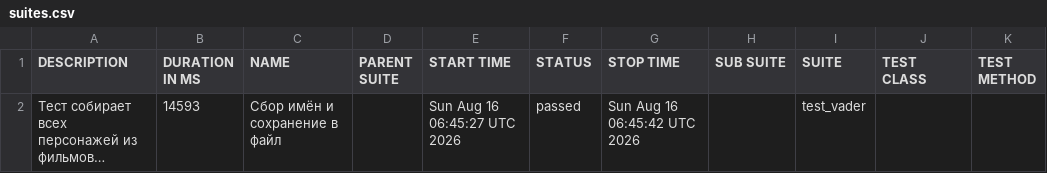
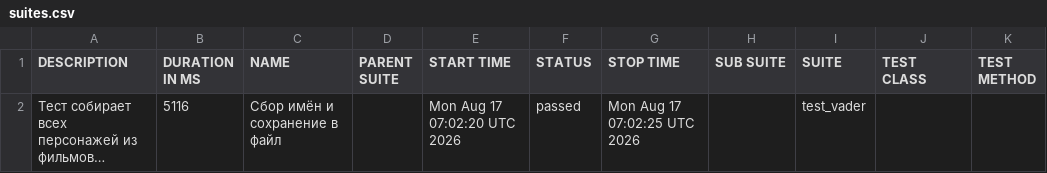
Before and after one commit to Nemets87/Star_Wars_Api_Alex_Smith, a CSV file: data/suites.csv, drawn as a sheet; long unchanged cells end in …; the diff names each change by its address in the sheet, - before the commit and + after, or states it on an @@ line.

```diff
--- a/data/suites.csv
+++ b/data/suites.csv
-B2 (DURATION IN MS): 14593
+B2 (DURATION IN MS): 5116
-E2 (START TIME): Sun Aug 16 06:45:27 UTC 2026
+E2 (START TIME): Mon Aug 17 07:02:20 UTC 2026
-G2 (STOP TIME): Sun Aug 16 06:45:42 UTC 2026
+G2 (STOP TIME): Mon Aug 17 07:02:25 UTC 2026
```
Also changed, not shown: 18 other files.
